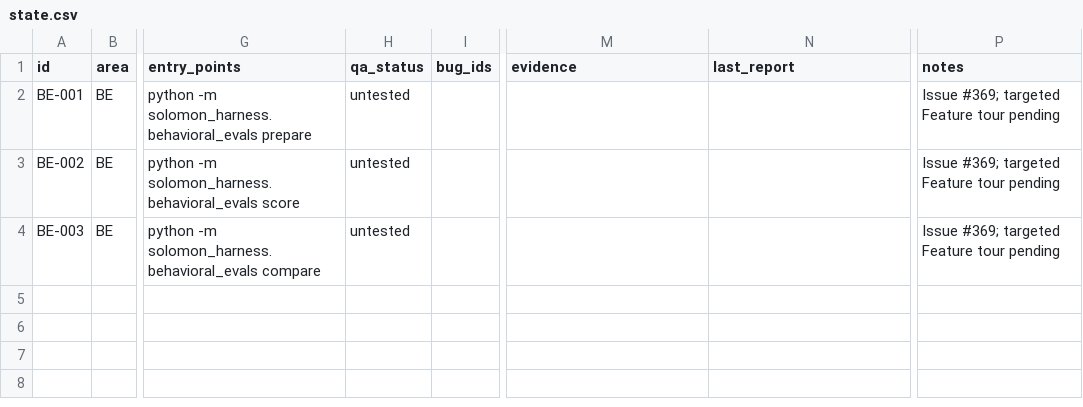
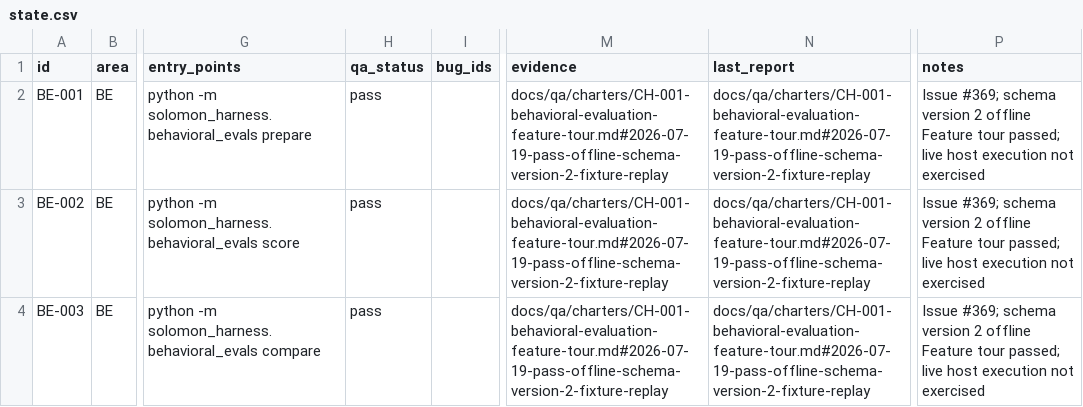
Before and after one commit to ortisan/solomon-harness, a CSV file: docs/qa/state.csv, drawn as a sheet; only a part is shown, gaps mark what is left out; the diff names each change by its address in the sheet, - before the commit and + after, or states it on an @@ line.

Commit message:
docs(evals): record schema v2 operator evidence
Document the bound seed identity, closed loaders, executable offline replay, ADR boundary, and completed exploratory journey without claiming a paid host run.

Refs #369

```diff
--- a/docs/qa/state.csv
+++ b/docs/qa/state.csv
-H2:H4 (qa_status): untested
+H2:H4 (qa_status): pass
-M2:M4 (evidence): (empty)
+M2:M4 (evidence): docs/qa/charters/CH-001-behavioral-evaluation-feature-tour.md#2026-07-19-pass-offline-schema-version-2-fixture-replay
-N2:N4 (last_report): (empty)
+N2:N4 (last_report): docs/qa/charters/CH-001-behavioral-evaluation-feature-tour.md#2026-07-19-pass-offline-schema-version-2-fixture-replay
-P2:P4 (notes): Issue #369; targeted Feature tour pending
+P2:P4 (notes): Issue #369; schema version 2 offline Feature tour passed; live host execution not exercised
```
Also changed, not shown: 6 other files.
